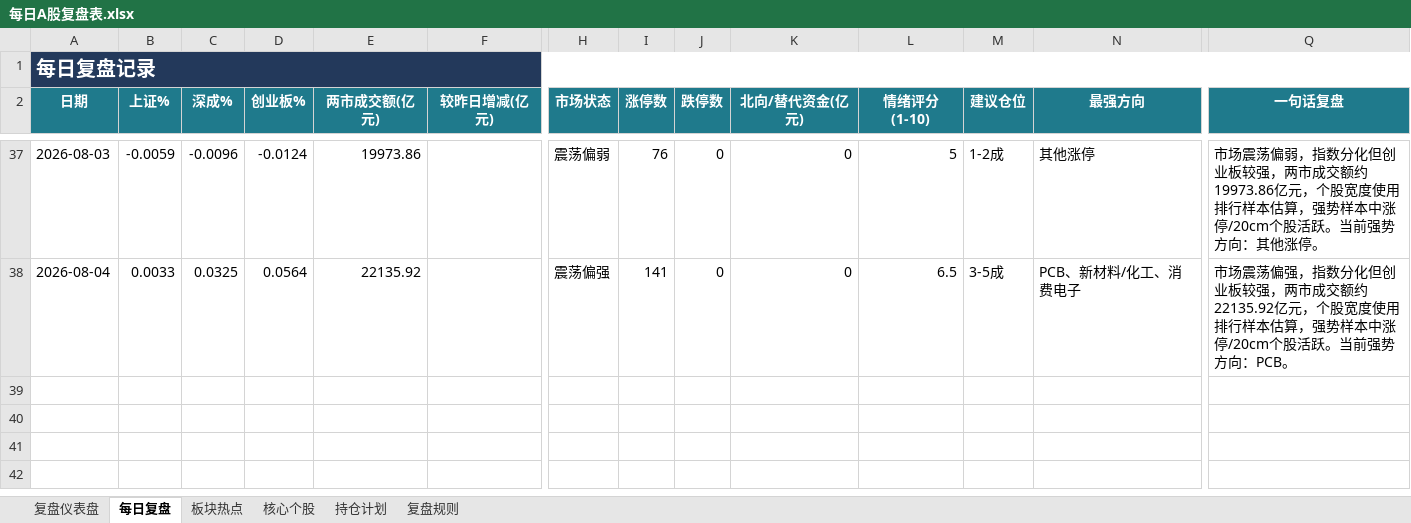
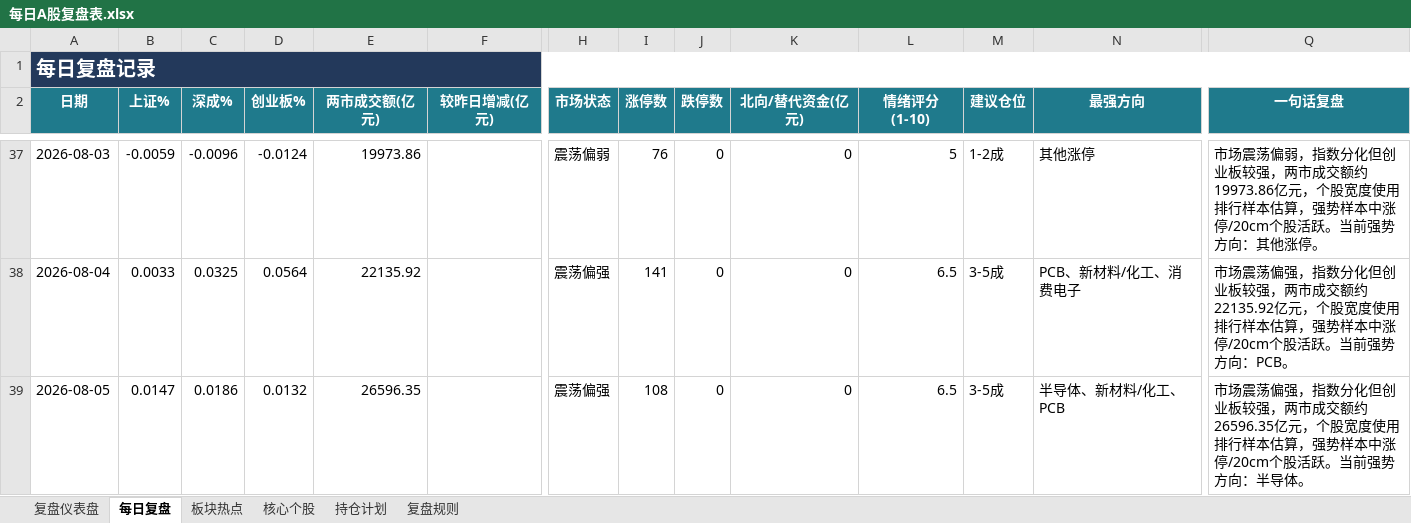
Before and after one commit to Toristricky/a-share-daily-review, an Excel workbook: 每日A股复盘表.xlsx, sheet 每日复盘, drawn as a sheet; only a part is shown, gaps mark what is left out; values as stored, in another font and other column widths than the file's, no borders; rows hold the shown columns only; the diff names each change by its address in the sheet, - before the commit and + after, or states it on an @@ line.

```diff
--- a/每日A股复盘表.xlsx (sheet 每日复盘)
+++ b/每日A股复盘表.xlsx (sheet 每日复盘)
+row 39: 2026-08-05 | 0.0147 | 0.0186 | 0.0132 | 26596.35 |  | 震荡偏强 | 108 | 0 | 0 | 6.5 | 3-5成 | 半导体、新材料/化工、PCB | 市场震荡偏强，指数分化但创业板较强，两市成交额约26596.35亿元，个股宽度使用排行样本估算，强势样本中涨停/20cm个股活跃。当前强势方向：半导体。
```
Also changed, not shown: 3 other files.
